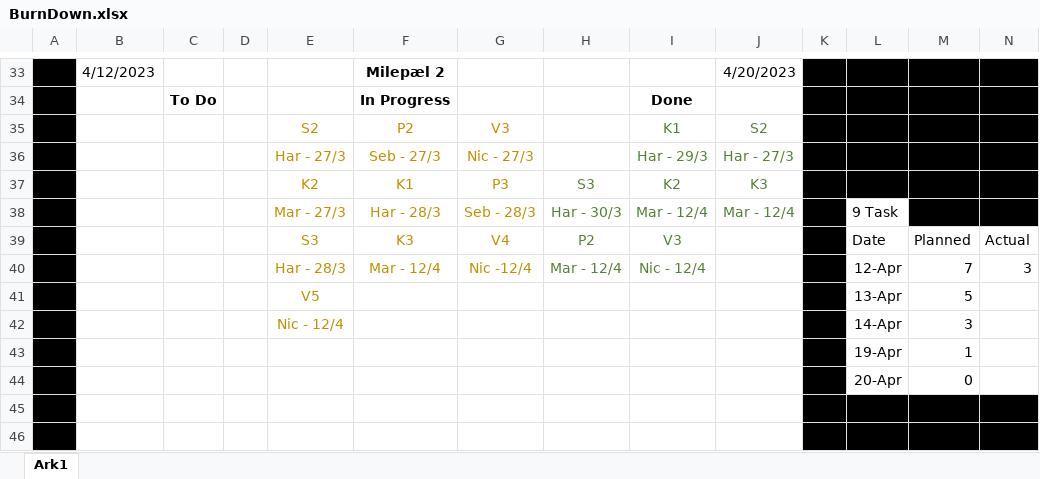
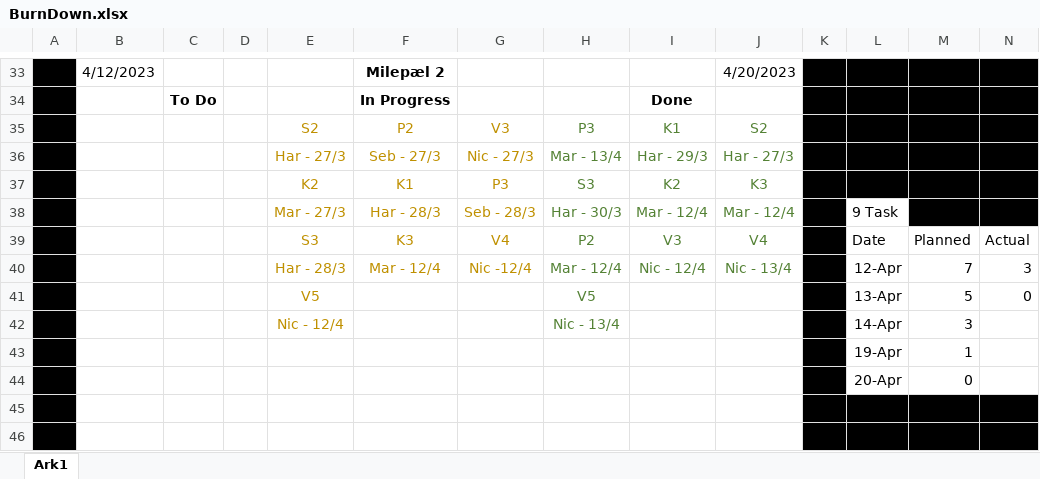
Before and after one commit to HalliTT/H1PD021123_Grp1_ERP, an Excel workbook: Docs/BurnDown.xlsx, sheet Ark1, drawn as a sheet; only a part is shown, gaps mark what is left out; values as stored, in another font and other column widths than the file's, no borders; charts and pictures not drawn; the diff names each change by its address in the sheet, - before the commit and + after, or states it on an @@ line.

Commit message:
update burndown

```diff
--- a/Docs/BurnDown.xlsx (sheet Ark1)
+++ b/Docs/BurnDown.xlsx (sheet Ark1)
-H35: (empty)
+H35: P3
-H36: (empty)
+H36: Mar - 13/4
-J39: (empty)
+J39: V4
-J40: (empty)
+J40: Nic - 13/4
-H41: (empty)
+H41: V5
-N41: (empty)
+N41: 0
-H42: (empty)
+H42: Nic - 13/4
```
Also changed, not shown: charts or pictures.
